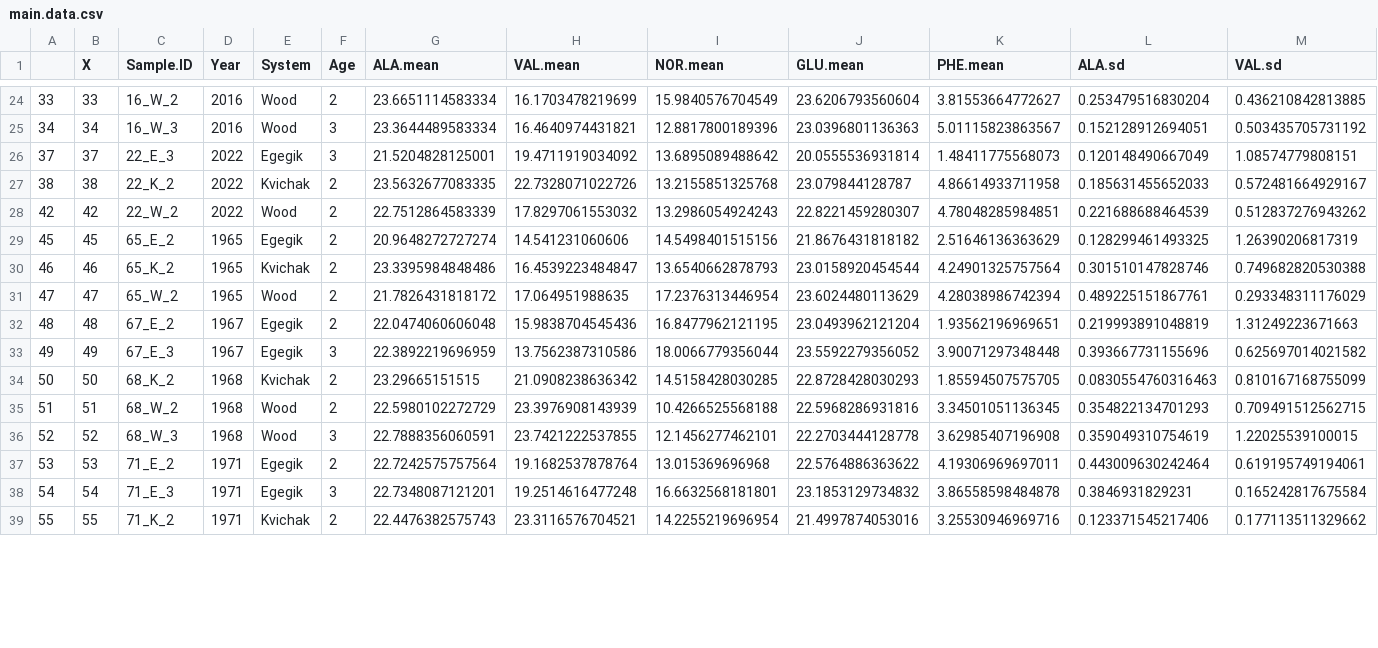
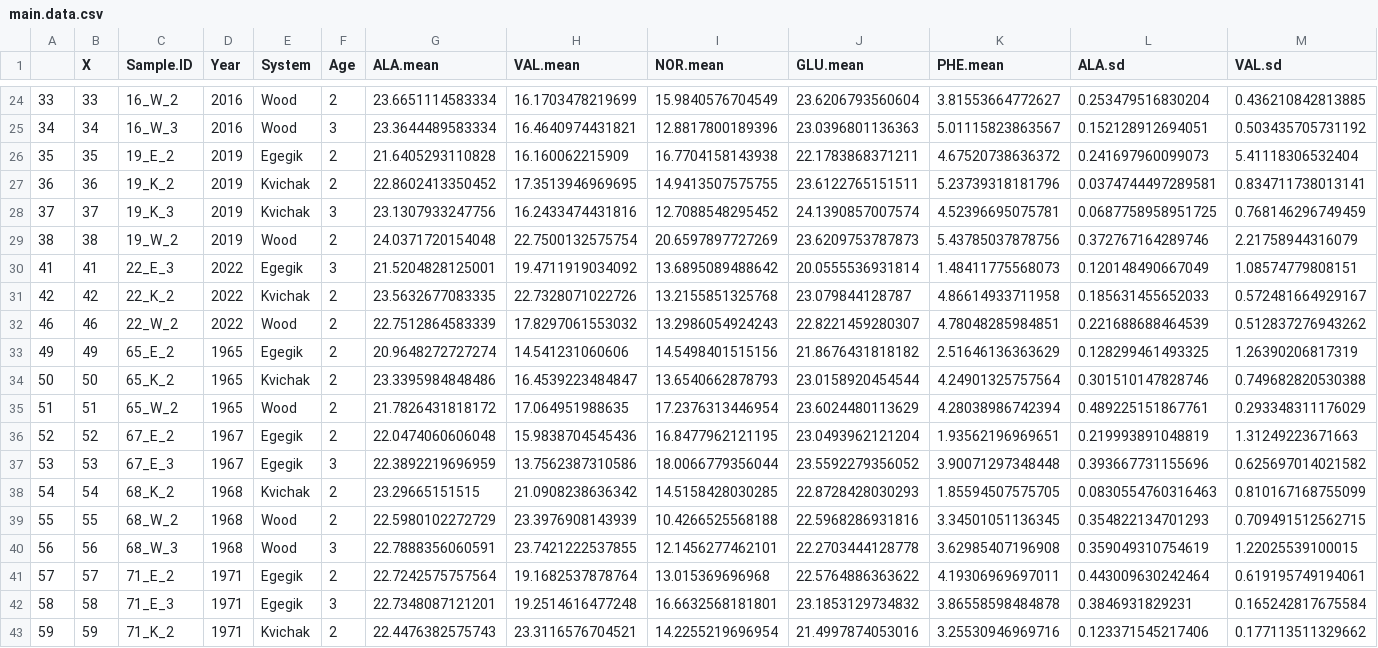
Before and after one commit to n-grace-henry/MS-Thesis, a CSV file: data/final/main.data.csv, drawn as a sheet; only a part is shown, gaps mark what is left out; addresses are those after the commit; rows hold the shown columns only; the diff covers the shown part only; the diff names each change by its address in the sheet, - before the commit and + after, or states it on an @@ line.

```diff
--- a/data/final/main.data.csv
+++ b/data/final/main.data.csv
+row 26: 35 | 35 | 19_E_2 | 2019 | Egegik | 2 | 21.6405293110828 | 16.160062215909 | 16.7704158143938 | 22.1783868371211 | 4.67520738636372 | 0.241697960099073 | 5.41118306532404
+row 27: 36 | 36 | 19_K_2 | 2019 | Kvichak | 2 | 22.8602413350452 | 17.3513946969695 | 14.9413507575755 | 23.6122765151511 | 5.23739318181796 | 0.0374744497289581 | 0.834711738013141
+row 28: 37 | 37 | 19_K_3 | 2019 | Kvichak | 3 | 23.1307933247756 | 16.2433474431816 | 12.7088548295452 | 24.1390857007574 | 4.52396695075781 | 0.0687758958951725 | 0.768146296749459
+row 29: 38 | 38 | 19_W_2 | 2019 | Wood | 2 | 24.0371720154048 | 22.7500132575754 | 20.6597897727269 | 23.6209753787873 | 5.43785037878756 | 0.372767164289746 | 2.21758944316079
-A30: 37
+A30: 41
-B30 (X): 37
+B30 (X): 41
-A31: 38
+A31: 42
-B31 (X): 38
+B31 (X): 42
-A32: 42
+A32: 46
-B32 (X): 42
+B32 (X): 46
-A33: 45
+A33: 49
-B33 (X): 45
+B33 (X): 49
-A34: 46
+A34: 50
-B34 (X): 46
+B34 (X): 50
-A35: 47
+A35: 51
-B35 (X): 47
+B35 (X): 51
-A36: 48
+A36: 52
-B36 (X): 48
+B36 (X): 52
-A37: 49
+A37: 53
-B37 (X): 49
+B37 (X): 53
-A38: 50
+A38: 54
-B38 (X): 50
+B38 (X): 54
-A39: 51
+A39: 55
-B39 (X): 51
+B39 (X): 55
-A40: 52
+A40: 56
-B40 (X): 52
+B40 (X): 56
-A41: 53
+A41: 57
-B41 (X): 53
+B41 (X): 57
-A42: 54
+A42: 58
-B42 (X): 54
+B42 (X): 58
-A43: 55
+A43: 59
-B43 (X): 55
+B43 (X): 59
```
Also changed, not shown: 56 edited cells elsewhere in this file, data/final/main.clean.csv, data/outliers_removed/20231004_outliersRem.csv, 1 other file.
